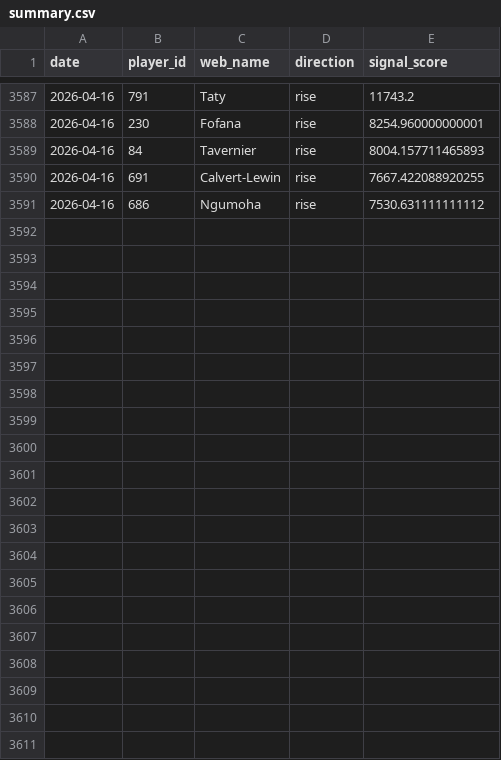
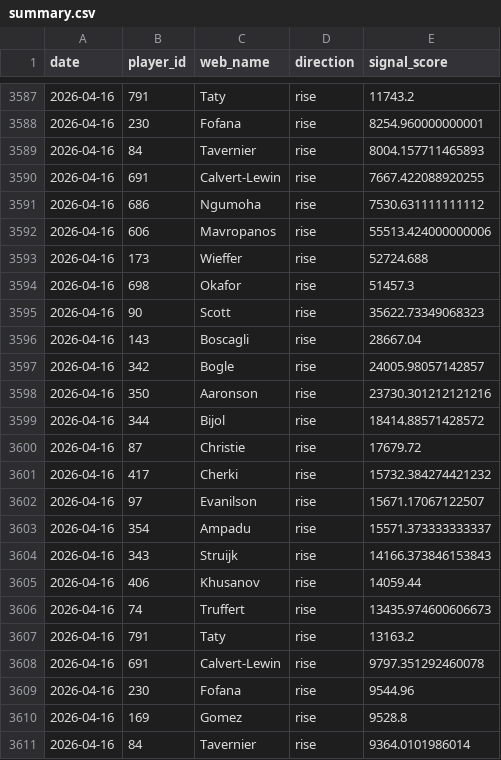
Before and after one commit to dauadaishaya9-lab/Fpl-price-predictor-, a CSV file: data/summary.csv, drawn as a sheet; only a part is shown, gaps mark what is left out; the diff names each change by its address in the sheet, - before the commit and + after, or states it on an @@ line.

```diff
--- a/data/summary.csv
+++ b/data/summary.csv
+row 3592: 2026-04-16 | 606 | Mavropanos | rise | 55513.424000000006
+row 3593: 2026-04-16 | 173 | Wieffer | rise | 52724.688
+row 3594: 2026-04-16 | 698 | Okafor | rise | 51457.3
+row 3595: 2026-04-16 | 90 | Scott | rise | 35622.73349068323
+row 3596: 2026-04-16 | 143 | Boscagli | rise | 28667.04
+row 3597: 2026-04-16 | 342 | Bogle | rise | 24005.98057142857
+row 3598: 2026-04-16 | 350 | Aaronson | rise | 23730.301212121216
+row 3599: 2026-04-16 | 344 | Bijol | rise | 18414.88571428572
+row 3600: 2026-04-16 | 87 | Christie | rise | 17679.72
+row 3601: 2026-04-16 | 417 | Cherki | rise | 15732.384274421232
+row 3602: 2026-04-16 | 97 | Evanilson | rise | 15671.17067122507
+row 3603: 2026-04-16 | 354 | Ampadu | rise | 15571.373333333337
+row 3604: 2026-04-16 | 343 | Struijk | rise | 14166.373846153843
+row 3605: 2026-04-16 | 406 | Khusanov | rise | 14059.44
+row 3606: 2026-04-16 | 74 | Truffert | rise | 13435.974600606673
+row 3607: 2026-04-16 | 791 | Taty | rise | 13163.2
+row 3608: 2026-04-16 | 691 | Calvert-Lewin | rise | 9797.351292460078
+row 3609: 2026-04-16 | 230 | Fofana | rise | 9544.96
+row 3610: 2026-04-16 | 169 | Gomez | rise | 9528.8
+row 3611: 2026-04-16 | 84 | Tavernier | rise | 9364.0101986014
```
Also changed, not shown: data/evaluation.csv, data/predictions.csv, 2 other files.
